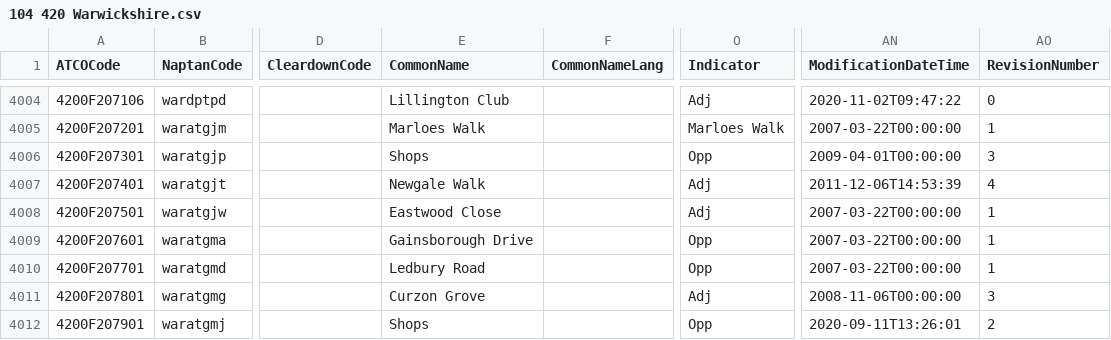
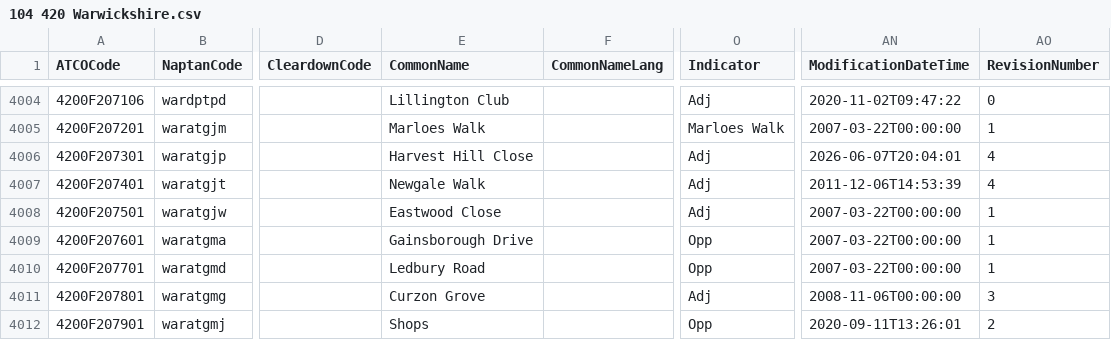
Before and after one commit to bustimes/scrapings, a CSV file: naptan/104 420 Warwickshire.csv, drawn as a sheet; only a part is shown, gaps mark what is left out; the diff covers the shown part only; the diff names each change by its address in the sheet, - before the commit and + after, or states it on an @@ line.

```diff
--- a/naptan/104 420 Warwickshire.csv
+++ b/naptan/104 420 Warwickshire.csv
-E4006 (CommonName): Shops
+E4006 (CommonName): Harvest Hill Close
-O4006 (Indicator): Opp
+O4006 (Indicator): Adj
-AN4006 (ModificationDateTime): 2009-04-01T00:00:00
+AN4006 (ModificationDateTime): 2026-06-07T20:04:01
-AO4006 (RevisionNumber): 3
+AO4006 (RevisionNumber): 4
```
Also changed, not shown: 39 edited cells elsewhere in this file.
